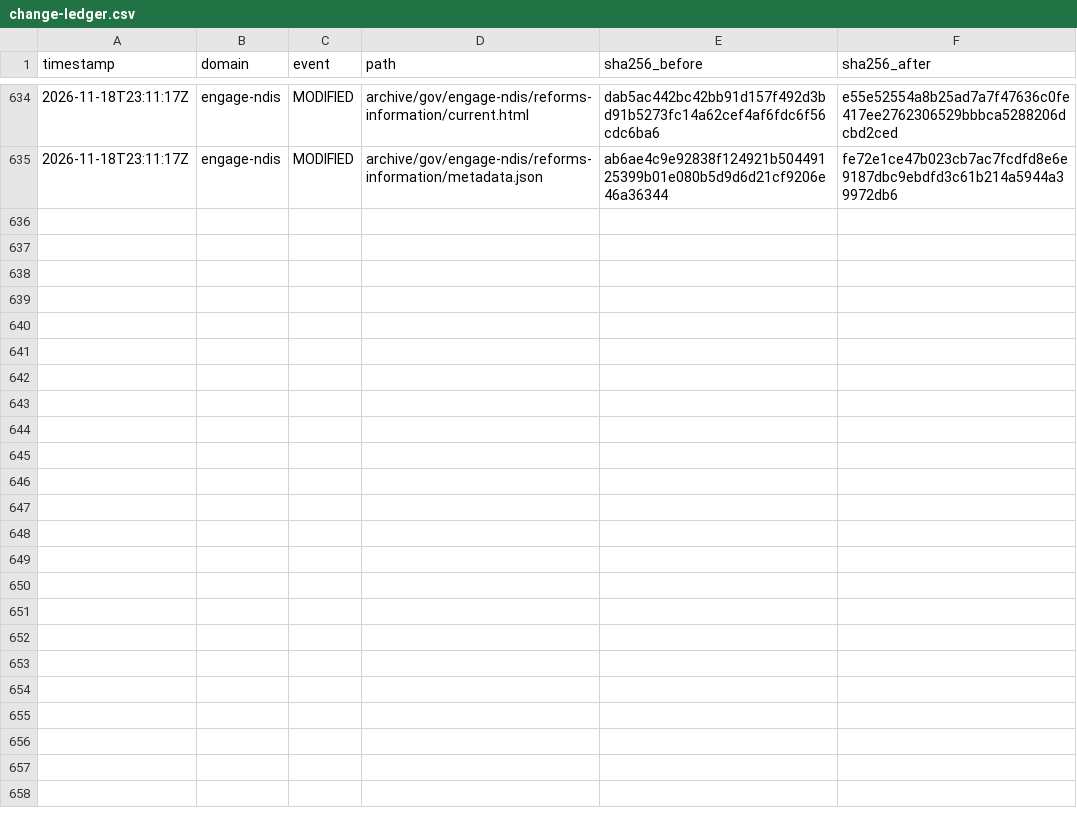
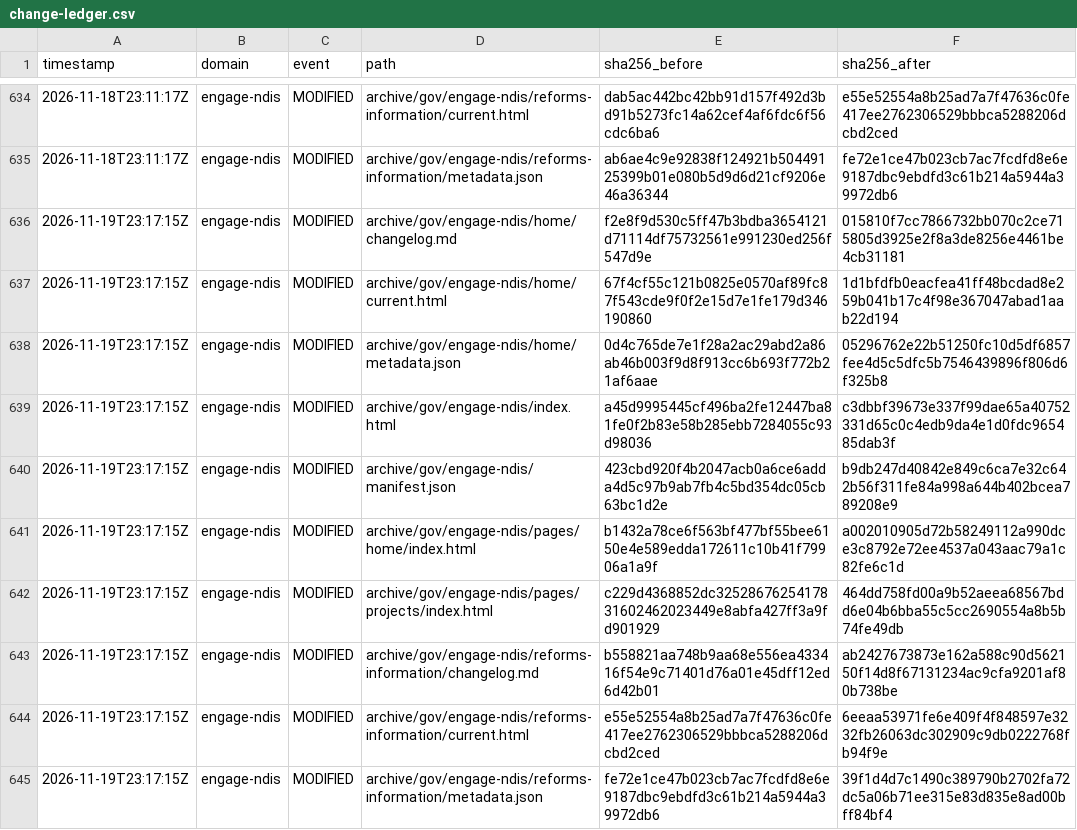
Before and after one commit to myNDISwiki/MyNDIS, a CSV file: archive/reports/engage-ndis/change-ledger.csv, drawn as a sheet; only a part is shown, gaps mark what is left out; the diff names each change by its address in the sheet, - before the commit and + after, or states it on an @@ line.

Commit message:
Archive government webpage updates 2026-11-19T23:17:16Z

```diff
--- a/archive/reports/engage-ndis/change-ledger.csv
+++ b/archive/reports/engage-ndis/change-ledger.csv
+row 636: 2026-11-19T23:17:15Z | engage-ndis | MODIFIED | archive/gov/engage-ndis/home/changelog.md | f2e8f9d530c5ff47b3bdba3654121d71114df75732561e991230ed256f547d9e | 015810f7cc7866732bb070c2ce715805d3925e2f8a3de8256e4461be4cb31181
+row 637: 2026-11-19T23:17:15Z | engage-ndis | MODIFIED | archive/gov/engage-ndis/home/current.html | 67f4cf55c121b0825e0570af89fc87f543cde9f0f2e15d7e1fe179d346190860 | 1d1bfdfb0eacfea41ff48bcdad8e259b041b17c4f98e367047abad1aab22d194
+row 638: 2026-11-19T23:17:15Z | engage-ndis | MODIFIED | archive/gov/engage-ndis/home/metadata.json | 0d4c765de7e1f28a2ac29abd2a86ab46b003f9d8f913cc6b693f772b21af6aae | 05296762e22b51250fc10d5df6857fee4d5c5dfc5b7546439896f806d6f325b8
+row 639: 2026-11-19T23:17:15Z | engage-ndis | MODIFIED | archive/gov/engage-ndis/index.html | a45d9995445cf496ba2fe12447ba81fe0f2b83e58b285ebb7284055c93d98036 | c3dbbf39673e337f99dae65a40752331d65c0c4edb9da4e1d0fdc965485dab3f
+row 640: 2026-11-19T23:17:15Z | engage-ndis | MODIFIED | archive/gov/engage-ndis/manifest.json | 423cbd920f4b2047acb0a6ce6adda4d5c97b9ab7fb4c5bd354dc05cb63bc1d2e | b9db247d40842e849c6ca7e32c642b56f311fe84a998a644b402bcea789208e9
+row 641: 2026-11-19T23:17:15Z | engage-ndis | MODIFIED | archive/gov/engage-ndis/pages/home/index.html | b1432a78ce6f563bf477bf55bee6150e4e589edda172611c10b41f79906a1a9f | a002010905d72b58249112a990dce3c8792e72ee4537a043aac79a1c82fe6c1d
+row 642: 2026-11-19T23:17:15Z | engage-ndis | MODIFIED | archive/gov/engage-ndis/pages/projects/index.html | c229d4368852dc3252867625417831602462023449e8abfa427ff3a9fd901929 | 464dd758fd00a9b52aeea68567bdd6e04b6bba55c5cc2690554a8b5b74fe49db
+row 643: 2026-11-19T23:17:15Z | engage-ndis | MODIFIED | archive/gov/engage-ndis/reforms-information/changelog.md | b558821aa748b9aa68e556ea433416f54e9c71401d76a01e45dff12ed6d42b01 | ab2427673873e162a588c90d562150f14d8f67131234ac9cfa9201af80b738be
+row 644: 2026-11-19T23:17:15Z | engage-ndis | MODIFIED | archive/gov/engage-ndis/reforms-information/current.html | e55e52554a8b25ad7a7f47636c0fe417ee2762306529bbbca5288206dcbd2ced | 6eeaa53971fe6e409f4f848597e3232fb26063dc302909c9db0222768fb94f9e
+row 645: 2026-11-19T23:17:15Z | engage-ndis | MODIFIED | archive/gov/engage-ndis/reforms-information/metadata.json | fe72e1ce47b023cb7ac7fcdfd8e6e9187dbc9ebdfd3c61b214a5944a39972db6 | 39f1d4d7c1490c389790b2702fa72dc5a06b71ee315e83d835e8ad00bff84bf4
```
Also changed, not shown: archive/reports/aph/change-ledger.csv, archive/reports/ndia/change-ledger.csv, 32 other files.
